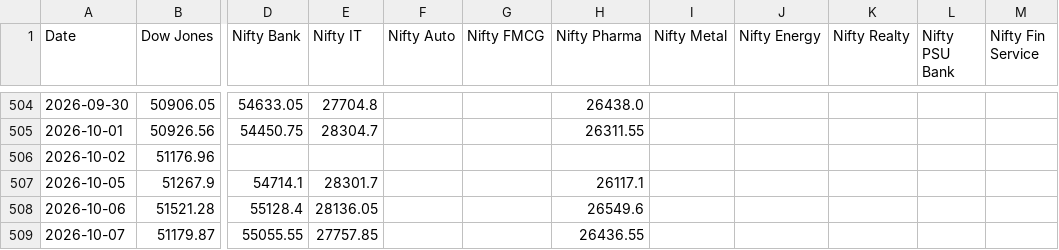
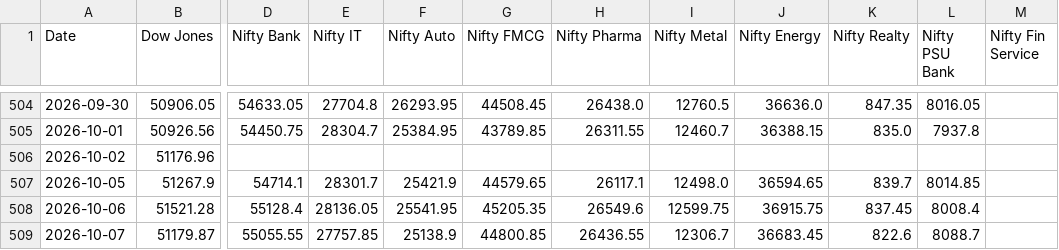
Before and after one commit to deepakhanda77-spec/market-dashboard, a CSV file: dashboard.csv, drawn as a sheet; only a part is shown, gaps mark what is left out; the diff covers the shown part only; the diff names each change by its address in the sheet, - before the commit and + after, or states it on an @@ line.

```diff
--- a/dashboard.csv
+++ b/dashboard.csv
-F504 (Nifty Auto): (empty)
+F504 (Nifty Auto): 26293.95
-G504 (Nifty FMCG): (empty)
+G504 (Nifty FMCG): 44508.45
-I504 (Nifty Metal): (empty)
+I504 (Nifty Metal): 12760.5
-J504 (Nifty Energy): (empty)
+J504 (Nifty Energy): 36636.0
-K504 (Nifty Realty): (empty)
+K504 (Nifty Realty): 847.35
-L504 (Nifty PSU Bank): (empty)
+L504 (Nifty PSU Bank): 8016.05
-F505 (Nifty Auto): (empty)
+F505 (Nifty Auto): 25384.95
-G505 (Nifty FMCG): (empty)
+G505 (Nifty FMCG): 43789.85
-I505 (Nifty Metal): (empty)
+I505 (Nifty Metal): 12460.7
-J505 (Nifty Energy): (empty)
+J505 (Nifty Energy): 36388.15
-K505 (Nifty Realty): (empty)
+K505 (Nifty Realty): 835.0
-L505 (Nifty PSU Bank): (empty)
+L505 (Nifty PSU Bank): 7937.8
-F507 (Nifty Auto): (empty)
+F507 (Nifty Auto): 25421.9
-G507 (Nifty FMCG): (empty)
+G507 (Nifty FMCG): 44579.65
-I507 (Nifty Metal): (empty)
+I507 (Nifty Metal): 12498.0
-J507 (Nifty Energy): (empty)
+J507 (Nifty Energy): 36594.65
-K507 (Nifty Realty): (empty)
+K507 (Nifty Realty): 839.7
-L507 (Nifty PSU Bank): (empty)
+L507 (Nifty PSU Bank): 8014.85
-F508 (Nifty Auto): (empty)
+F508 (Nifty Auto): 25541.95
-G508 (Nifty FMCG): (empty)
+G508 (Nifty FMCG): 45205.35
-I508 (Nifty Metal): (empty)
+I508 (Nifty Metal): 12599.75
-J508 (Nifty Energy): (empty)
+J508 (Nifty Energy): 36915.75
-K508 (Nifty Realty): (empty)
+K508 (Nifty Realty): 837.45
-L508 (Nifty PSU Bank): (empty)
+L508 (Nifty PSU Bank): 8008.4
-F509 (Nifty Auto): (empty)
+F509 (Nifty Auto): 25138.9
-G509 (Nifty FMCG): (empty)
+G509 (Nifty FMCG): 44800.85
-I509 (Nifty Metal): (empty)
+I509 (Nifty Metal): 12306.7
-J509 (Nifty Energy): (empty)
+J509 (Nifty Energy): 36683.45
-K509 (Nifty Realty): (empty)
+K509 (Nifty Realty): 822.6
-L509 (Nifty PSU Bank): (empty)
+L509 (Nifty PSU Bank): 8088.7
```
Also changed, not shown: 71 edited cells elsewhere in this file, 1 other file.
